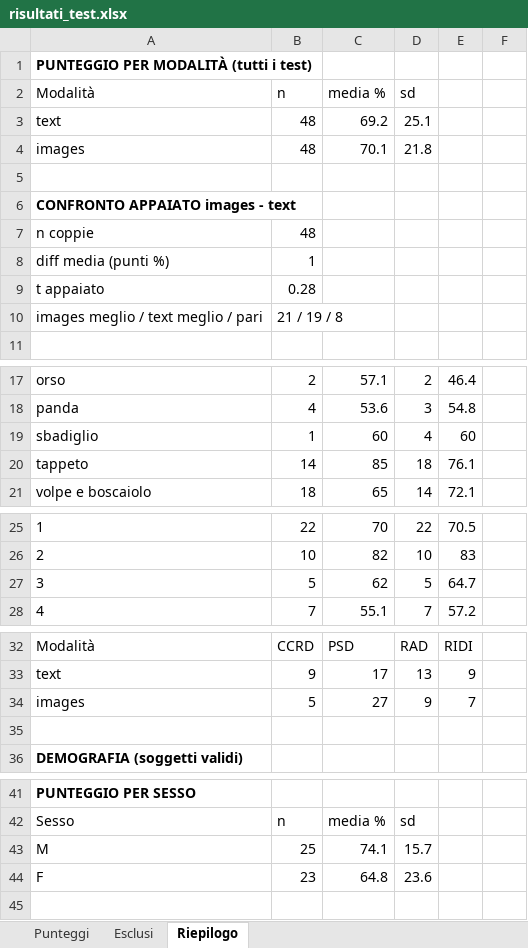
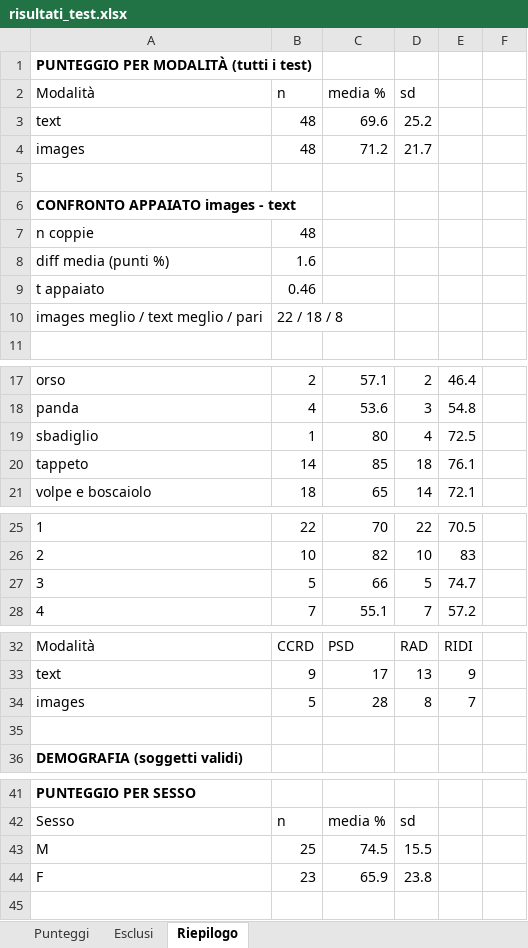
Before and after one commit to abiliaorg/Favola, an Excel workbook: study/risultati_test.xlsx, sheet Riepilogo, drawn as a sheet; only a part is shown, gaps mark what is left out; values as stored, in another font and other column widths than the file's, no borders; the diff names each change by its address in the sheet, - before the commit and + after, or states it on an @@ line.

```diff
--- a/study/risultati_test.xlsx (sheet Riepilogo)
+++ b/study/risultati_test.xlsx (sheet Riepilogo)
-C3 (media %): 69.2
+C3 (media %): 69.6
-D3 (sd): 25.1
+D3 (sd): 25.2
-C4 (media %): 70.1
+C4 (media %): 71.2
-D4 (sd): 21.8
+D4 (sd): 21.7
-B8 (n): 1
+B8 (n): 1.6
-B9 (n): 0.28
+B9 (n): 0.46
-B10 (n): 21 / 19 / 8
+B10 (n): 22 / 18 / 8
-C19 (media %): 60
+C19 (media %): 80
-E19: 60
+E19: 72.5
-C27 (media %): 62
+C27 (media %): 66
-E27: 64.7
+E27: 74.7
-C34 (media %): 27
+C34 (media %): 28
-D34 (sd): 9
+D34 (sd): 8
-C43 (media %): 74.1
+C43 (media %): 74.5
-D43 (sd): 15.7
+D43 (sd): 15.5
-C44 (media %): 64.8
+C44 (media %): 65.9
-D44 (sd): 23.6
+D44 (sd): 23.8
```
Also changed, not shown: sheet Punteggi, study/question_windows.xlsx, 17 other files.
